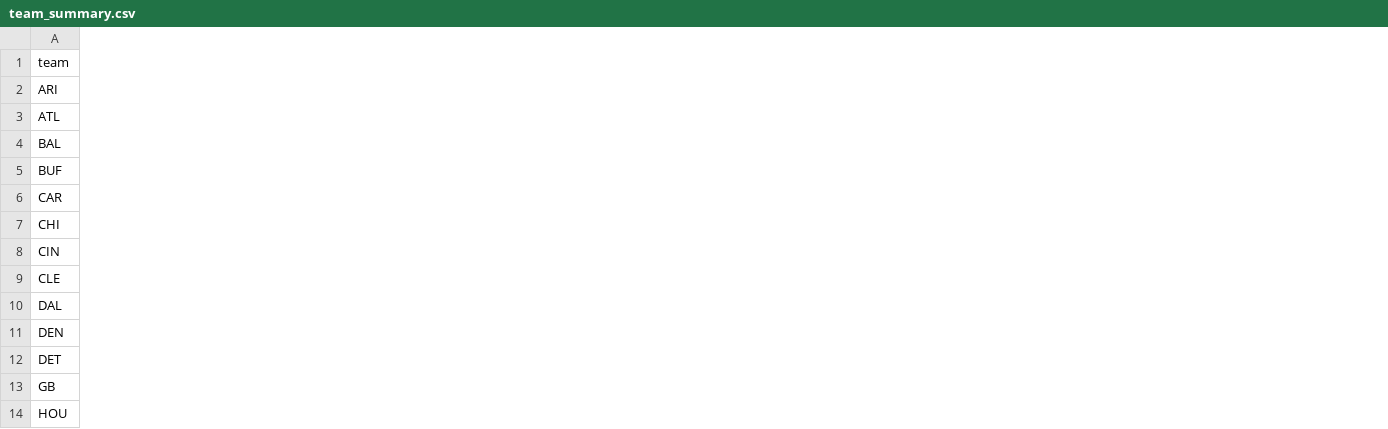
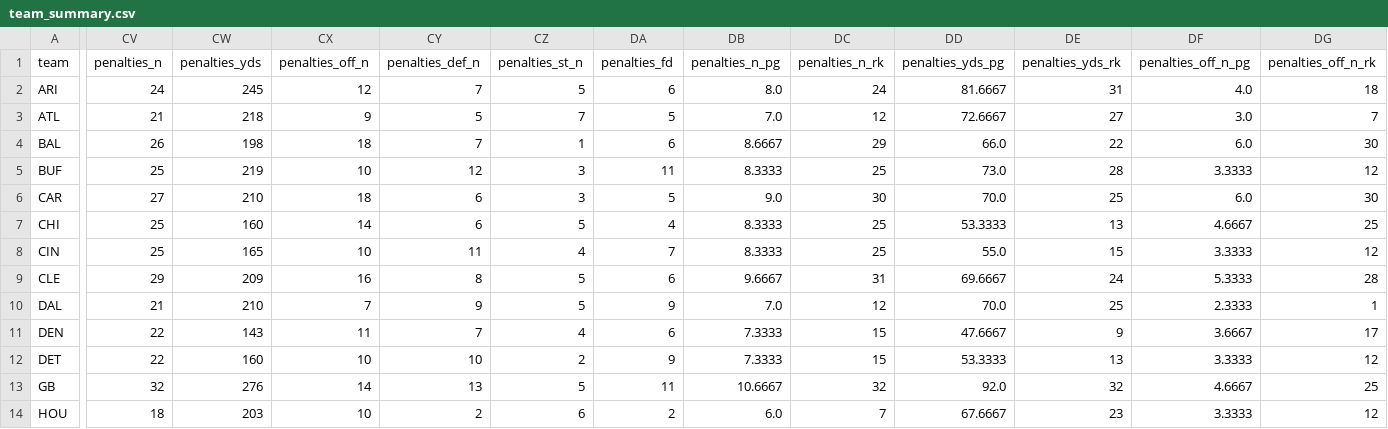
Before and after one commit to mpatricio1/NFL-Stats, a CSV file: data/team_summary.csv, drawn as a sheet; only a part is shown, gaps mark what is left out; the diff covers the shown part only; the diff names each change by its address in the sheet, - before the commit and + after, or states it on an @@ line.

```diff
--- a/data/team_summary.csv
+++ b/data/team_summary.csv
+column CV (penalties_n), rows 2-14: 24 | 21 | 26 | 25 | 27 | 25 | 25 | 29 | 21 | 22 | 22 | 32 | 18
+column CW (penalties_yds), rows 2-14: 245 | 218 | 198 | 219 | 210 | 160 | 165 | 209 | 210 | 143 | 160 | 276 | 203
+column CX (penalties_off_n), rows 2-14: 12 | 9 | 18 | 10 | 18 | 14 | 10 | 16 | 7 | 11 | 10 | 14 | 10
+column CY (penalties_def_n), rows 2-14: 7 | 5 | 7 | 12 | 6 | 6 | 11 | 8 | 9 | 7 | 10 | 13 | 2
+column CZ (penalties_st_n), rows 2-14: 5 | 7 | 1 | 3 | 3 | 5 | 4 | 5 | 5 | 4 | 2 | 5 | 6
+column DA (penalties_fd), rows 2-14: 6 | 5 | 6 | 11 | 5 | 4 | 7 | 6 | 9 | 6 | 9 | 11 | 2
+column DB (penalties_n_pg), rows 2-14: 8.0 | 7.0 | 8.6667 | 8.3333 | 9.0 | 8.3333 | 8.3333 | 9.6667 | 7.0 | 7.3333 | 7.3333 | 10.6667 | 6.0
+column DC (penalties_n_rk), rows 2-14: 24 | 12 | 29 | 25 | 30 | 25 | 25 | 31 | 12 | 15 | 15 | 32 | 7
+column DD (penalties_yds_pg), rows 2-14: 81.6667 | 72.6667 | 66.0 | 73.0 | 70.0 | 53.3333 | 55.0 | 69.6667 | 70.0 | 47.6667 | 53.3333 | 92.0 | 67.6667
+column DE (penalties_yds_rk), rows 2-14: 31 | 27 | 22 | 28 | 25 | 13 | 15 | 24 | 25 | 9 | 13 | 32 | 23
+column DF (penalties_off_n_pg), rows 2-14: 4.0 | 3.0 | 6.0 | 3.3333 | 6.0 | 4.6667 | 3.3333 | 5.3333 | 2.3333 | 3.6667 | 3.3333 | 4.6667 | 3.3333
+column DG (penalties_off_n_rk), rows 2-14: 18 | 7 | 30 | 12 | 30 | 25 | 12 | 28 | 1 | 17 | 12 | 25 | 12
```
Also changed, not shown: 6 added columns elsewhere in this file, 9 other files.
